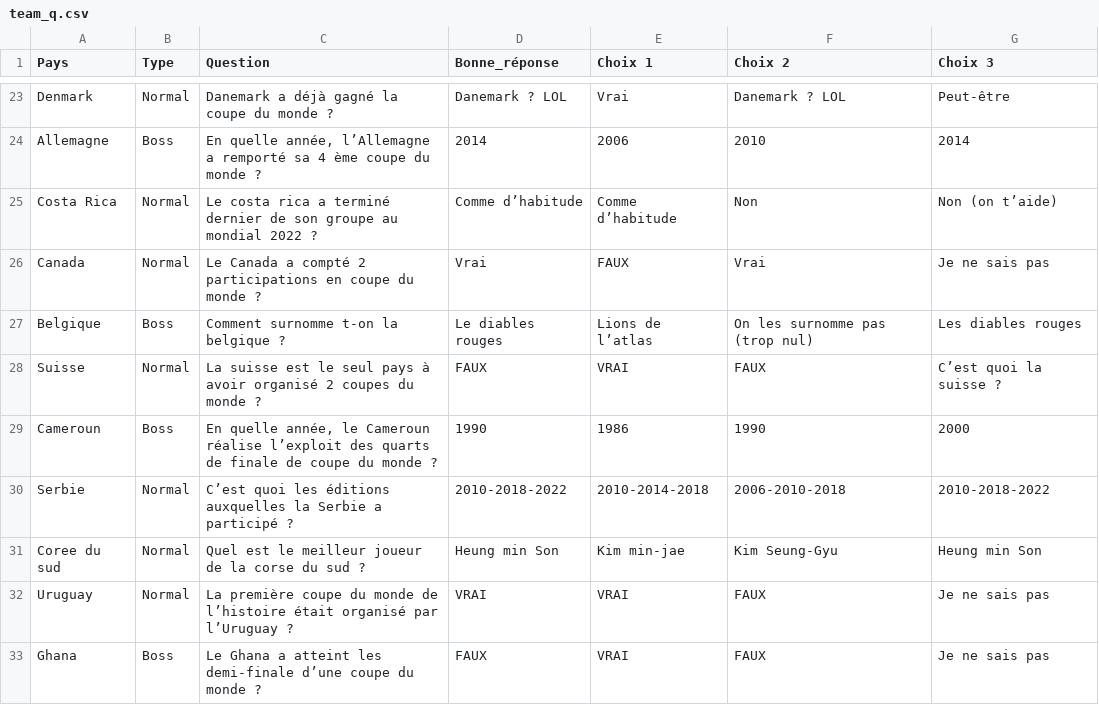
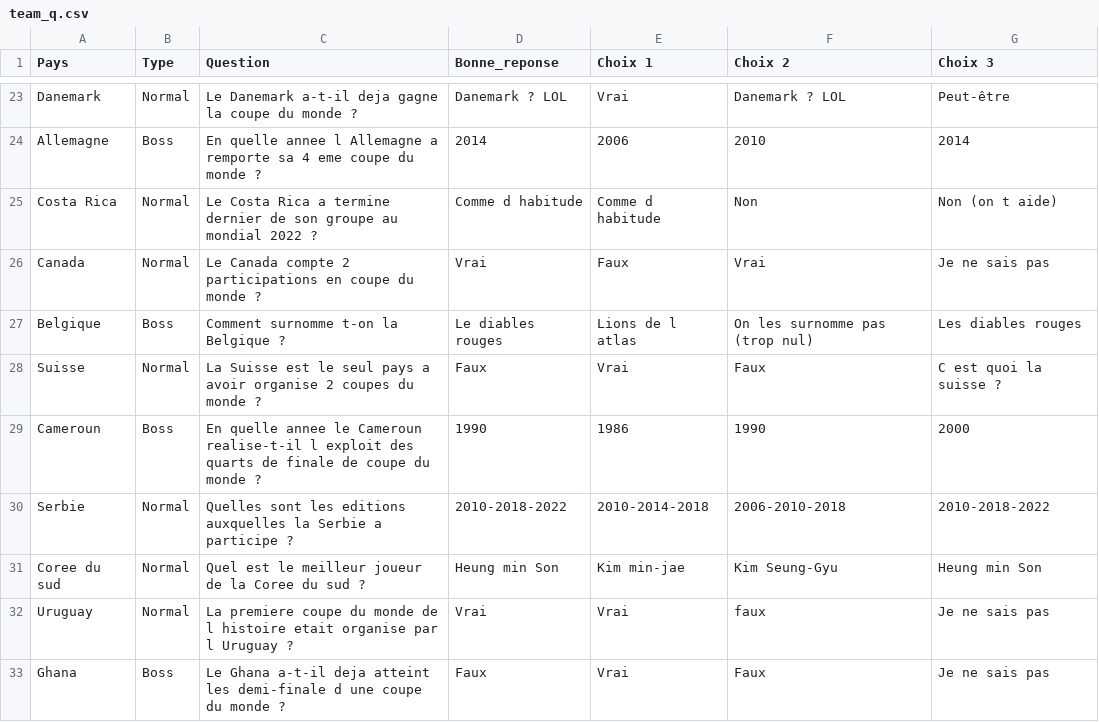
Before and after one commit to Niiivek/World_Cup, a CSV file: team_q.csv, drawn as a sheet; only a part is shown, gaps mark what is left out; the diff covers the shown part only; the diff names each change by its address in the sheet, - before the commit and + after, or states it on an @@ line.

```diff
--- a/team_q.csv
+++ b/team_q.csv
-D1: Bonne_réponse
+D1: Bonne_reponse
-A23 (Pays): Denmark
+A23 (Pays): Danemark
-C23 (Question): Danemark a déjà gagné la coupe du monde ?
+C23 (Question): Le Danemark a-t-il deja gagne la coupe du monde ?
-C24 (Question): En quelle année, l’Allemagne a remporté sa 4 ème coupe du…
+C24 (Question): En quelle annee l Allemagne a remporte sa 4 eme coupe du…
-C25 (Question): Le costa rica a terminé dernier de…
+C25 (Question): Le Costa Rica a termine dernier de…
-D25 (Bonne_reponse): Comme d’habitude
+D25 (Bonne_reponse): Comme d habitude
-E25 (Choix 1): Comme d’habitude
+E25 (Choix 1): Comme d habitude
-G25 (Choix 3): Non (on t’aide)
+G25 (Choix 3): Non (on t aide)
-C26 (Question): Le Canada a compté 2 participations…
+C26 (Question): Le Canada compte 2 participations…
-E26 (Choix 1): FAUX
+E26 (Choix 1): Faux
-C27 (Question): Comment surnomme t-on la belgique ?
+C27 (Question): Comment surnomme t-on la Belgique ?
-E27 (Choix 1): Lions de l’atlas
+E27 (Choix 1): Lions de l atlas
-C28 (Question): La suisse est le seul pays à avoir organisé 2 coupes…
+C28 (Question): La Suisse est le seul pays a avoir organise 2 coupes…
-D28 (Bonne_reponse): FAUX
+D28 (Bonne_reponse): Faux
-E28 (Choix 1): VRAI
+E28 (Choix 1): Vrai
-F28 (Choix 2): FAUX
+F28 (Choix 2): Faux
-G28 (Choix 3): C’est quoi la suisse ?
+G28 (Choix 3): C est quoi la suisse ?
-C29 (Question): En quelle année, le Cameroun réalise l’exploit des quarts…
+C29 (Question): En quelle annee le Cameroun realise-t-il l exploit des quarts…
-C30 (Question): C’est quoi les éditions auxquelles la Serbie a participé ?
+C30 (Question): Quelles sont les editions auxquelles la Serbie a participe ?
-C31 (Question): …de la corse du sud…
+C31 (Question): …de la Coree du sud…
-C32 (Question): La première coupe du monde de l’histoire était organisé par l’Uruguay ?
+C32 (Question): La premiere coupe du monde de l histoire etait organise par l Uruguay ?
-D32 (Bonne_reponse): VRAI
+D32 (Bonne_reponse): Vrai
-E32:E33 (Choix 1): VRAI
+E32:E33 (Choix 1): Vrai
-F32 (Choix 2): FAUX
+F32 (Choix 2): faux
-C33 (Question): Le Ghana a atteint les demi-finale d’une coupe du…
+C33 (Question): Le Ghana a-t-il deja atteint les demi-finale d une coupe du…
-D33 (Bonne_reponse): FAUX
+D33 (Bonne_reponse): Faux
-F33 (Choix 2): FAUX
+F33 (Choix 2): Faux
```
Also changed, not shown: 1 added row, 1 removed row and 30 edited cells elsewhere in this file, 17 other files.
